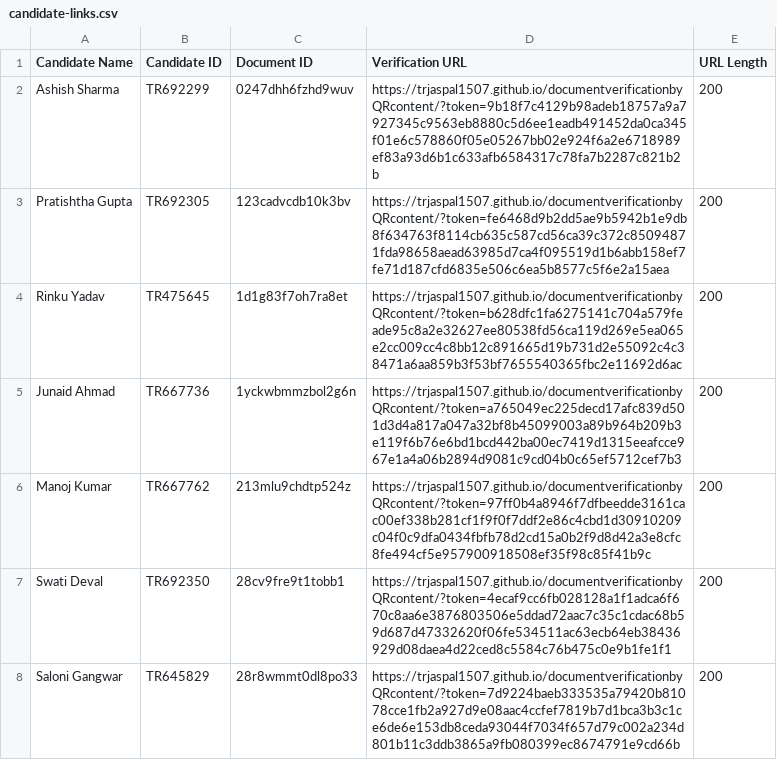
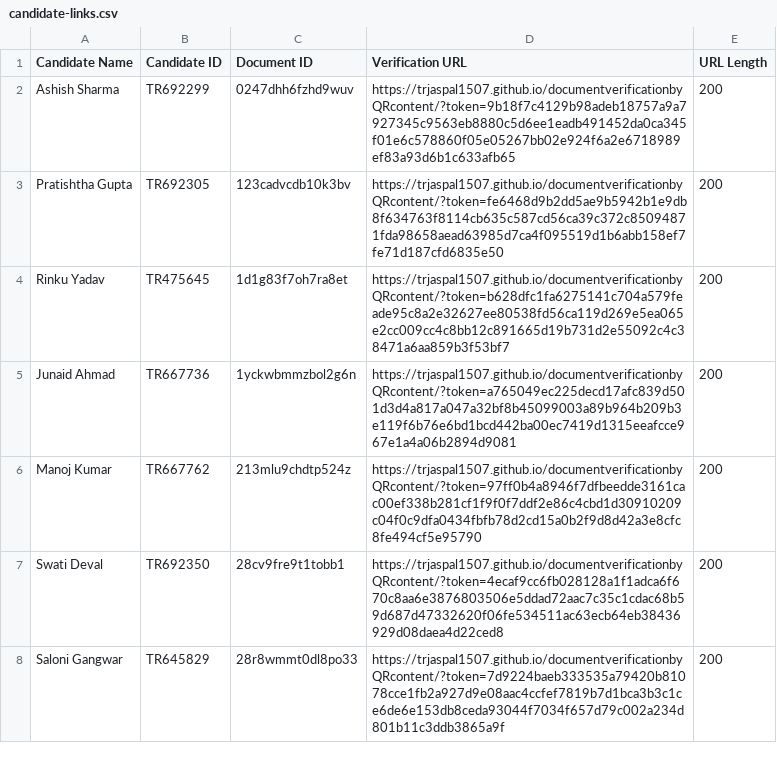
Before and after one commit to trjaspal1507/TR645339, a CSV file: candidate-links.csv, drawn as a sheet.

Commit message:
Regenerate exact 200-character links

```diff
--- a/candidate-links.csv
+++ b/candidate-links.csv
@@ -1,8 +1,8 @@
 "Candidate Name","Candidate ID","Document ID","Verification URL","URL Length"
-"Ashish Sharma","TR692299","0247dhh6fzhd9wuv","https://trjaspal1507.github.io/documentverificationbyQRcontent/?token=9b18f7c4129b98adeb18757a9a7927345c9563eb8880c5d6ee1eadb491452da0ca345f01e6c578860f05e05267bb02e924f6a2e6718989ef83a93d6b1c633afb6584317c78fa7b2287c821b2b","200"
-"Pratishtha Gupta","TR692305","123cadvcdb10k3bv","https://trjaspal1507.github.io/documentverificationbyQRcontent/?token=fe6468d9b2dd5ae9b5942b1e9db8f634763f8114cb635c587cd56ca39c372c85094871fda98658aead63985d7ca4f095519d1b6abb158ef7fe71d187cfd6835e506c6ea5b8577c5f6e2a15aea","200"
-"Rinku Yadav","TR475645","1d1g83f7oh7ra8et","https://trjaspal1507.github.io/documentverificationbyQRcontent/?token=b628dfc1fa6275141c704a579feade95c8a2e32627ee80538fd56ca119d269e5ea065e2cc009cc4c8bb12c891665d19b731d2e55092c4c38471a6aa859b3f53bf7655540365fbc2e11692d6ac","200"
-"Junaid Ahmad","TR667736","1yckwbmmzbol2g6n","https://trjaspal1507.github.io/documentverificationbyQRcontent/?token=a765049ec225decd17afc839d501d3d4a817a047a32bf8b45099003a89b964b209b3e119f6b76e6bd1bcd442ba00ec7419d1315eeafcce967e1a4a06b2894d9081c9cd04b0c65ef5712cef7b3","200"
-"Manoj Kumar","TR667762","213mlu9chdtp524z","https://trjaspal1507.github.io/documentverificationbyQRcontent/?token=97ff0b4a8946f7dfbeedde3161cac00ef338b281cf1f9f0f7ddf2e86c4cbd1d30910209c04f0c9dfa0434fbfb78d2cd15a0b2f9d8d42a3e8cfc8fe494cf5e957900918508ef35f98c85f41b9c","200"
-"Swati Deval","TR692350","28cv9fre9t1tobb1","https://trjaspal1507.github.io/documentverificationbyQRcontent/?token=4ecaf9cc6fb028128a1f1adca6f670c8aa6e3876803506e5ddad72aac7c35c1cdac68b59d687d47332620f06fe534511ac63ecb64eb38436929d08daea4d22ced8c5584c76b475c0e9b1fe1f1","200"
-"Saloni Gangwar","TR645829","28r8wmmt0dl8po33","https://trjaspal1507.github.io/documentverificationbyQRcontent/?token=7d9224baeb333535a79420b81078cce1fb2a927d9e08aac4ccfef7819b7d1bca3b3c1ce6de6e153db8ceda93044f7034f657d79c002a234d801b11c3ddb3865a9fb080399ec8674791e9cd66b","200"
+"Ashish Sharma","TR692299","0247dhh6fzhd9wuv","https://trjaspal1507.github.io/documentverificationbyQRcontent/?token=9b18f7c4129b98adeb18757a9a7927345c9563eb8880c5d6ee1eadb491452da0ca345f01e6c578860f05e05267bb02e924f6a2e6718989ef83a93d6b1c633afb65","200"
+"Pratishtha Gupta","TR692305","123cadvcdb10k3bv","https://trjaspal1507.github.io/documentverificationbyQRcontent/?token=fe6468d9b2dd5ae9b5942b1e9db8f634763f8114cb635c587cd56ca39c372c85094871fda98658aead63985d7ca4f095519d1b6abb158ef7fe71d187cfd6835e50","200"
+"Rinku Yadav","TR475645","1d1g83f7oh7ra8et","https://trjaspal1507.github.io/documentverificationbyQRcontent/?token=b628dfc1fa6275141c704a579feade95c8a2e32627ee80538fd56ca119d269e5ea065e2cc009cc4c8bb12c891665d19b731d2e55092c4c38471a6aa859b3f53bf7","200"
+"Junaid Ahmad","TR667736","1yckwbmmzbol2g6n","https://trjaspal1507.github.io/documentverificationbyQRcontent/?token=a765049ec225decd17afc839d501d3d4a817a047a32bf8b45099003a89b964b209b3e119f6b76e6bd1bcd442ba00ec7419d1315eeafcce967e1a4a06b2894d9081","200"
+"Manoj Kumar","TR667762","213mlu9chdtp524z","https://trjaspal1507.github.io/documentverificationbyQRcontent/?token=97ff0b4a8946f7dfbeedde3161cac00ef338b281cf1f9f0f7ddf2e86c4cbd1d30910209c04f0c9dfa0434fbfb78d2cd15a0b2f9d8d42a3e8cfc8fe494cf5e95790","200"
+"Swati Deval","TR692350","28cv9fre9t1tobb1","https://trjaspal1507.github.io/documentverificationbyQRcontent/?token=4ecaf9cc6fb028128a1f1adca6f670c8aa6e3876803506e5ddad72aac7c35c1cdac68b59d687d47332620f06fe534511ac63ecb64eb38436929d08daea4d22ced8","200"
+"Saloni Gangwar","TR645829","28r8wmmt0dl8po33","https://trjaspal1507.github.io/documentverificationbyQRcontent/?token=7d9224baeb333535a79420b81078cce1fb2a927d9e08aac4ccfef7819b7d1bca3b3c1ce6de6e153db8ceda93044f7034f657d79c002a234d801b11c3ddb3865a9f","200"
```
